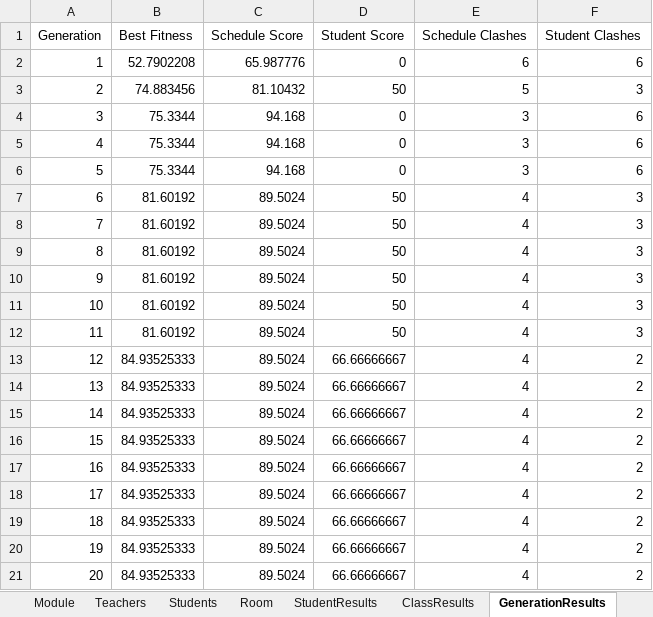
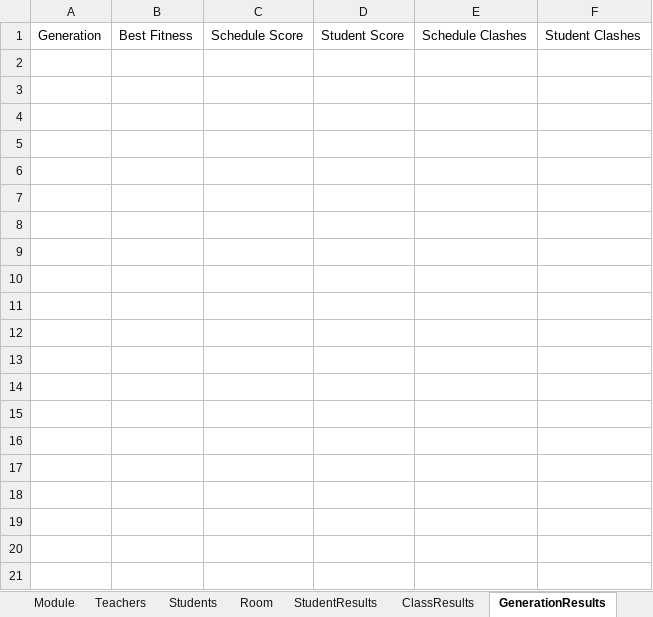
Before and after one commit to lazypanda10117/Auto-Class-Scheduler, an Excel workbook: Data.xlsx, sheet GenerationResults, drawn as a sheet; only a part is shown; values as stored, in another font and other column widths than the file's, no borders; the diff covers the shown part only; the diff names each change by its address in the sheet, - before the commit and + after, or states it on an @@ line.

```diff
--- a/Data.xlsx (sheet GenerationResults)
+++ b/Data.xlsx (sheet GenerationResults)
-row 2: 1 | 52.7902208 | 65.987776 | 0 | 6 | 6
-row 3: 2 | 74.883456 | 81.10432 | 50 | 5 | 3
-row 4: 3 | 75.3344 | 94.168 | 0 | 3 | 6
-row 5: 4 | 75.3344 | 94.168 | 0 | 3 | 6
-row 6: 5 | 75.3344 | 94.168 | 0 | 3 | 6
-row 7: 6 | 81.60192 | 89.5024 | 50 | 4 | 3
-row 8: 7 | 81.60192 | 89.5024 | 50 | 4 | 3
-row 9: 8 | 81.60192 | 89.5024 | 50 | 4 | 3
-row 10: 9 | 81.60192 | 89.5024 | 50 | 4 | 3
-row 11: 10 | 81.60192 | 89.5024 | 50 | 4 | 3
-row 12: 11 | 81.60192 | 89.5024 | 50 | 4 | 3
-row 13: 12 | 84.93525333 | 89.5024 | 66.66666667 | 4 | 2
-row 14: 13 | 84.93525333 | 89.5024 | 66.66666667 | 4 | 2
-row 15: 14 | 84.93525333 | 89.5024 | 66.66666667 | 4 | 2
-row 16: 15 | 84.93525333 | 89.5024 | 66.66666667 | 4 | 2
-row 17: 16 | 84.93525333 | 89.5024 | 66.66666667 | 4 | 2
-row 18: 17 | 84.93525333 | 89.5024 | 66.66666667 | 4 | 2
-row 19: 18 | 84.93525333 | 89.5024 | 66.66666667 | 4 | 2
-row 20: 19 | 84.93525333 | 89.5024 | 66.66666667 | 4 | 2
-row 21: 20 | 84.93525333 | 89.5024 | 66.66666667 | 4 | 2
```
Also changed, not shown: 73 removed rows elsewhere in this sheet, sheet ClassResults, sheet StudentResults, 6 other files.
